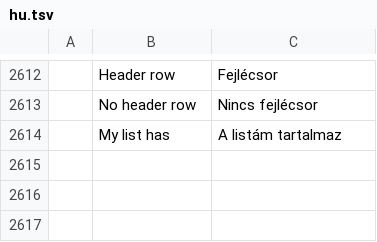
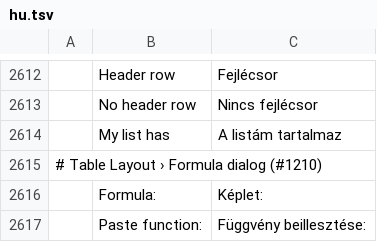
Before and after one commit to vyntaris/vdoc-old, a TSV file: crates/ui-egui/src/i18n/hu.tsv, drawn as a sheet; only a part is shown, gaps mark what is left out.

```diff
--- a/crates/ui-egui/src/i18n/hu.tsv
+++ b/crates/ui-egui/src/i18n/hu.tsv
@@ -2614 +2614,4 @@
 	My list has	A listám tartalmaz
+# Table Layout › Formula dialog (#1210)
+	Formula:	Képlet:
+	Paste function:	Függvény beillesztése:
```
Also changed, not shown: crates/ui-egui/src/i18n/bg.tsv, crates/ui-egui/src/i18n/ja.tsv, 18 other files.
